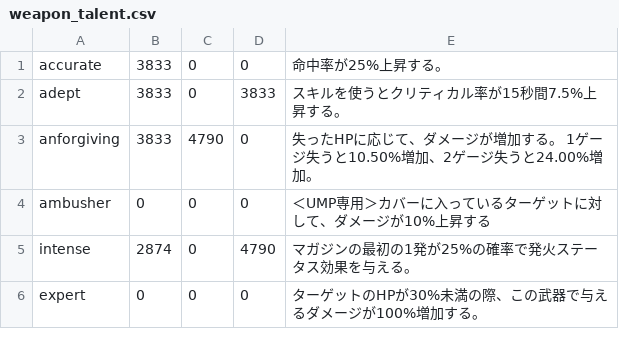
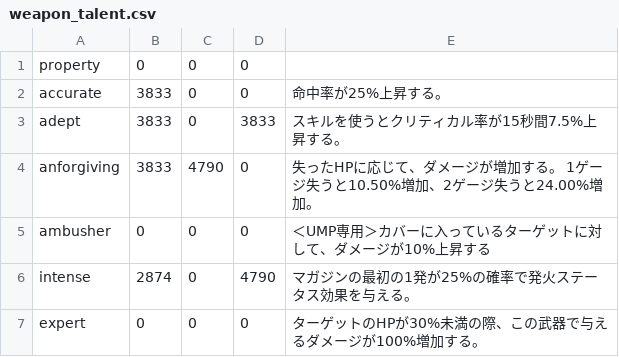
Before and after one commit to DMeiji/DMeiji.github.io, a CSV file: division_build_support/csv/weapon_talent.csv, drawn as a sheet; only a part is shown.

```diff
--- a/division_build_support/csv/weapon_talent.csv
+++ b/division_build_support/csv/weapon_talent.csv
@@ -1 +1,2 @@
+property,0,0,0,
 accurate,3833,0,0,命中率が25%上昇する。
```
Also changed, not shown: 5 other files.
